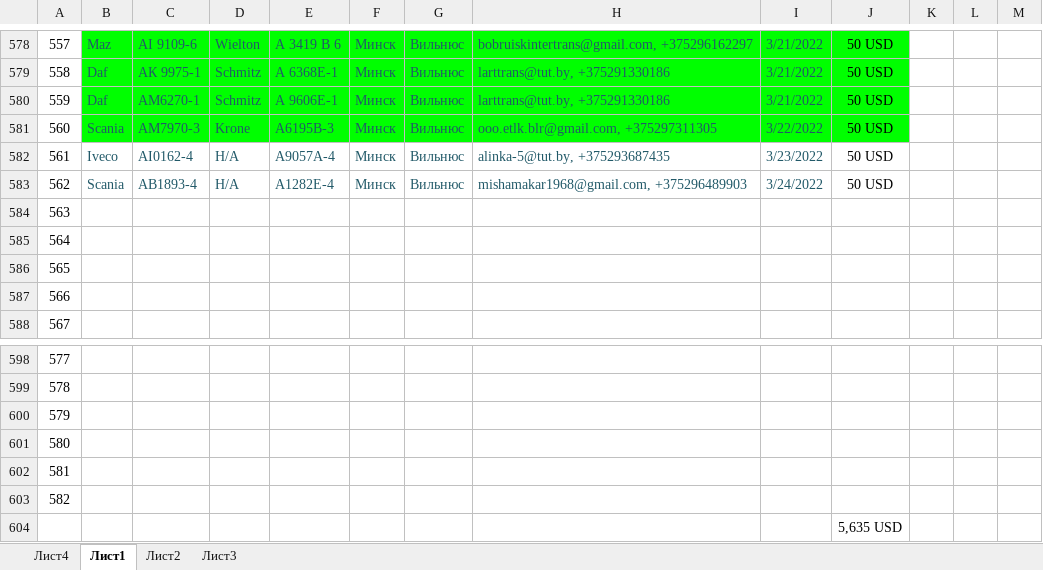
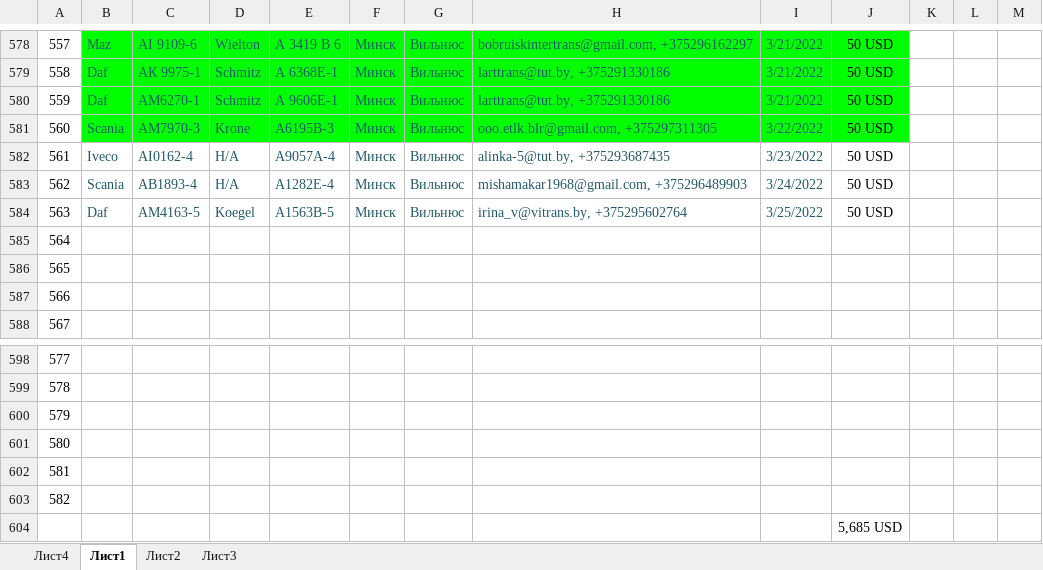
Before and after one commit to rutraq/Logistic, an Excel workbook: Машины.xlsx, sheet Лист1, drawn as a sheet; only a part is shown, gaps mark what is left out; values as stored, in another font and other column widths than the file's, no borders; the diff names each change by its address in the sheet, - before the commit and + after, or states it on an @@ line.

Commit message:
машины

```diff
--- a/Машины.xlsx (sheet Лист1)
+++ b/Машины.xlsx (sheet Лист1)
-B584: (empty)
+B584: Daf
-C584: (empty)
+C584: AM4163-5
-D584: (empty)
+D584: Koegel
-E584: (empty)
+E584: A1563B-5
-F584: (empty)
+F584: Минск
-G584: (empty)
+G584: Вильнюс
-H584: (empty)
+H584: irina_v@vitrans.by, +375295602764
-I584: (empty)
+I584: 3/25/2022
-J584: (empty)
+J584: 50 USD
-J604: 5,635 USD
+J604: 5,685 USD
```
Also changed, not shown: 2 other files.
